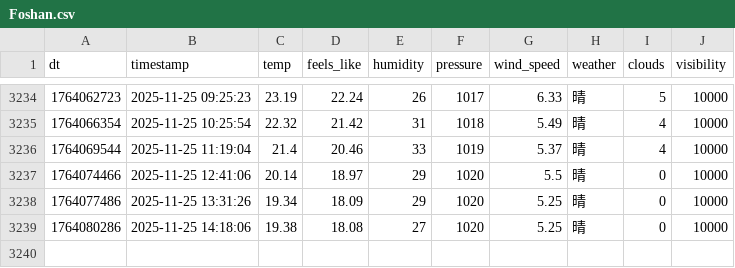
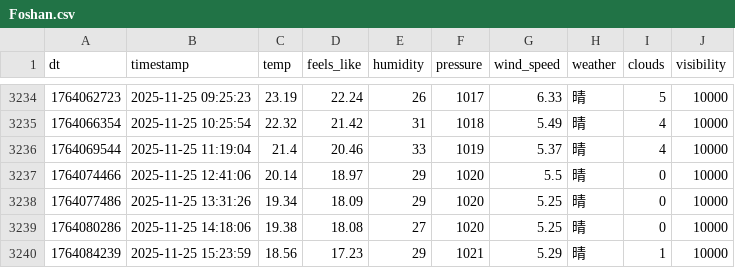
Before and after one commit to FireStar0507/OWMweather-logger, a CSV file: weather_data/Foshan.csv, drawn as a sheet; only a part is shown, gaps mark what is left out; the diff names each change by its address in the sheet, - before the commit and + after, or states it on an @@ line.

```diff
--- a/weather_data/Foshan.csv
+++ b/weather_data/Foshan.csv
+row 3240: 1764084239 | 2025-11-25 15:23:59 | 18.56 | 17.23 | 29 | 1021 | 5.29 | 晴 | 1 | 10000
```
Also changed, not shown: weather_data/Beijing.csv, weather_data/Shanghai.csv.
